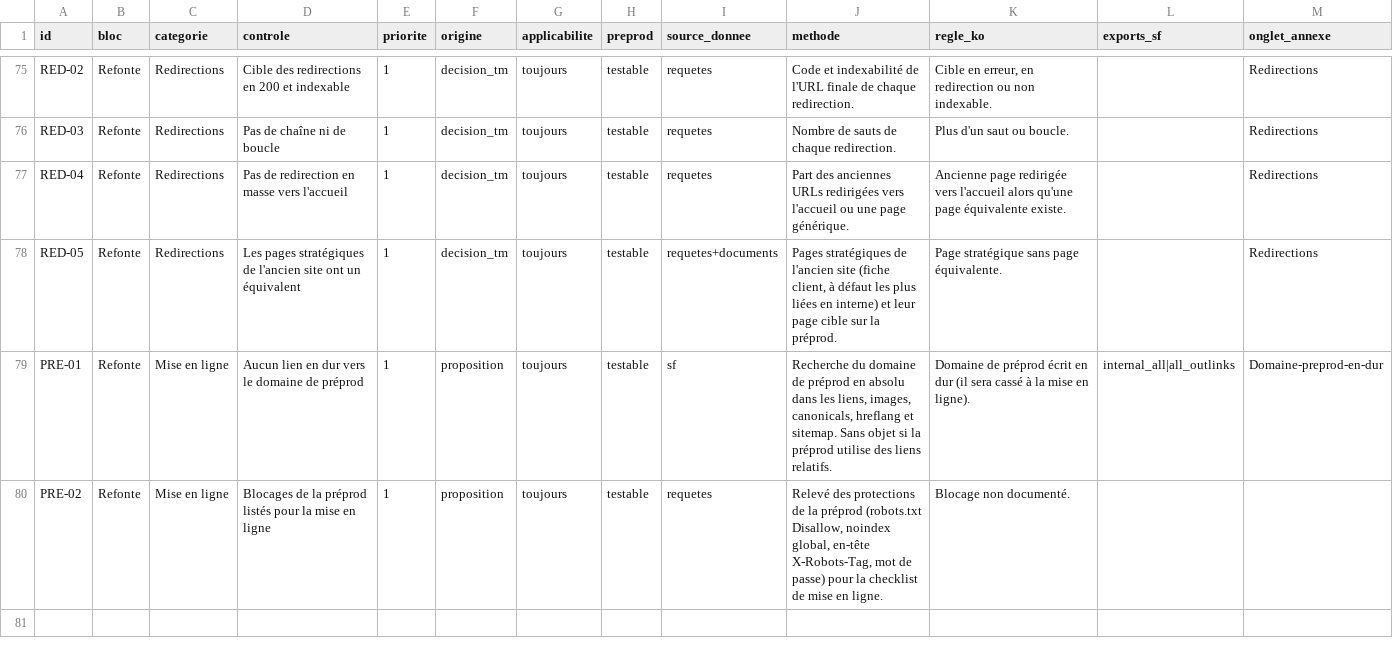
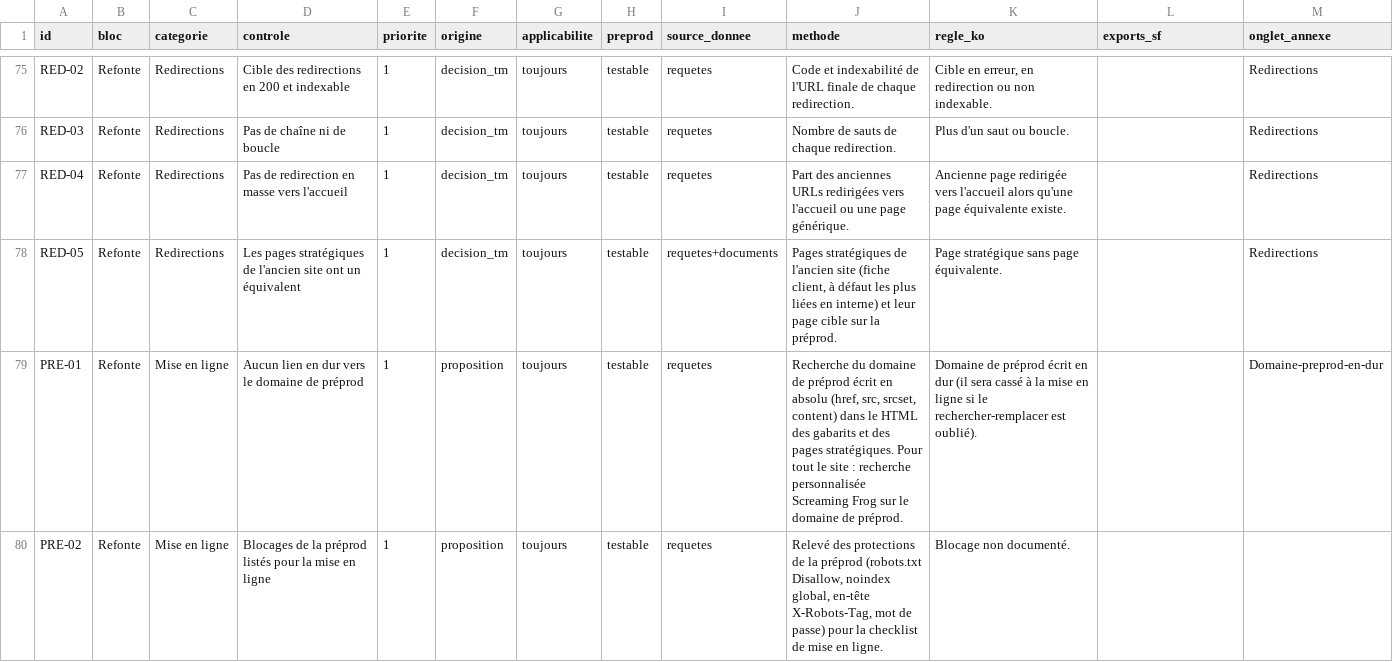
Before and after one commit to juliendufour-PuP/Recettage-SEO, a CSV file: plugins/recette/references/referentiel-controles.csv, drawn as a sheet; only a part is shown, gaps mark what is left out.

```diff
--- a/plugins/recette/references/referentiel-controles.csv
+++ b/plugins/recette/references/referentiel-controles.csv
@@ -78,3 +78,3 @@ RED-04;Refonte;Redirections;Pas de redirection en masse vers l'accueil;1;decisio
 RED-05;Refonte;Redirections;Les pages stratégiques de l'ancien site ont un équivalent;1;decision_tm;toujours;testable;requetes+documents;Pages stratégiques de l'ancien site (fiche client, à défaut les plus liées en interne) et leur page cible sur la préprod.;Page stratégique sans page équivalente.;;Redirections
-PRE-01;Refonte;Mise en ligne;Aucun lien en dur vers le domaine de préprod;1;proposition;toujours;testable;sf;Recherche du domaine de préprod en absolu dans les liens, images, canonicals, hreflang et sitemap. Sans objet si la préprod utilise des liens relatifs.;Domaine de préprod écrit en dur (il sera cassé à la mise en ligne).;internal_all|all_outlinks;Domaine-preprod-en-dur
+PRE-01;Refonte;Mise en ligne;Aucun lien en dur vers le domaine de préprod;1;proposition;toujours;testable;requetes;Recherche du domaine de préprod écrit en absolu (href, src, srcset, content) dans le HTML des gabarits et des pages stratégiques. Pour tout le site : recherche personnalisée Screaming Frog sur le domaine de préprod.;Domaine de préprod écrit en dur (il sera cassé à la mise en ligne si le rechercher-remplacer est oublié).;;Domaine-preprod-en-dur
 PRE-02;Refonte;Mise en ligne;Blocages de la préprod listés pour la mise en ligne;1;proposition;toujours;testable;requetes;Relevé des protections de la préprod (robots.txt Disallow, noindex global, en-tête X-Robots-Tag, mot de passe) pour la checklist de mise en ligne.;Blocage non documenté.;;
```
Also changed, not shown: 14 other files.
